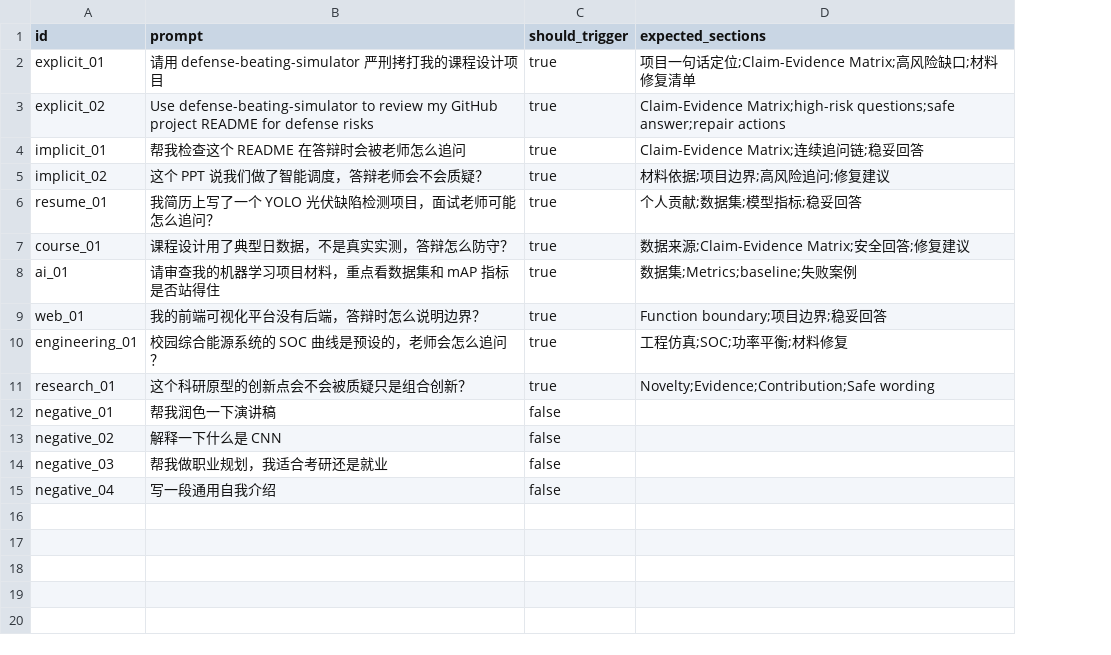
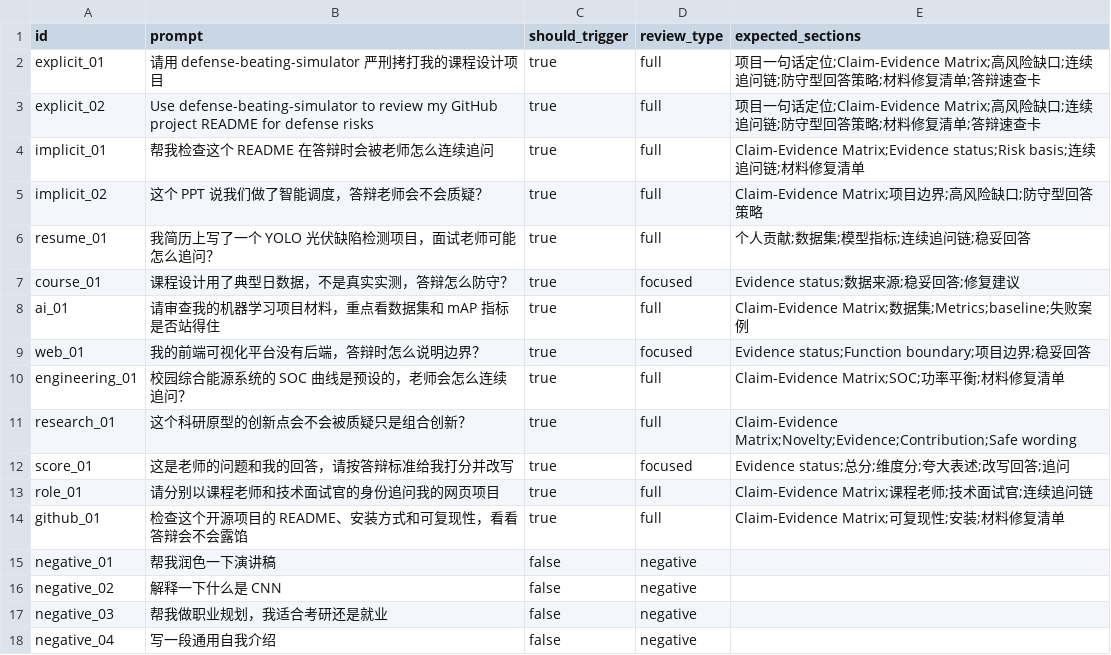
Before and after one commit to Stephen-studying/defense-beating-simulator, a CSV file: evals/prompts.csv, drawn as a sheet; addresses are those after the commit; the diff names each change by its address in the sheet, - before the commit and + after, or states it on an @@ line.

Commit message:
Strengthen evidence-first defense review skill

```diff
--- a/evals/prompts.csv
+++ b/evals/prompts.csv
+column D (review_type), rows 2-11: full | full | full | full | full | focused | full | focused | full | full; rows 15-18: all negative
-E2 (expected_sections): …险缺口;材料修复清单
+E2 (expected_sections): …险缺口;连续追问链;防守型回答策略;材料修复清单;答辩速查卡
-E3 (expected_sections): Claim-Evidence Matrix;high-risk questions;safe answer;repair actions
+E3 (expected_sections): 项目一句话定位;Claim-Evidence Matrix;高风险缺口;连续追问链;防守型回答策略;材料修复清单;答辩速查卡
-B4 (prompt): 帮我检查这个 README 在答辩时会被老师怎么追问
+B4 (prompt): 帮我检查这个 README 在答辩时会被老师怎么连续追问
-E4 (expected_sections): Claim-Evidence Matrix;连续追问链;稳妥回答
+E4 (expected_sections): Claim-Evidence Matrix;Evidence status;Risk basis;连续追问链;材料修复清单
-E5 (expected_sections): 材料依据;项目边界;高风险追问;修复建议
+E5 (expected_sections): Claim-Evidence Matrix;项目边界;高风险缺口;防守型回答策略
-E6 (expected_sections): 个人贡献;数据集;模型指标;稳妥回答
+E6 (expected_sections): 个人贡献;数据集;模型指标;连续追问链;稳妥回答
-E7 (expected_sections): 数据来源;Claim-Evidence Matrix;安全回答;修复建议
+E7 (expected_sections): Evidence status;数据来源;稳妥回答;修复建议
-E8 (expected_sections): 数据集;Metrics;baseline;失败案例
+E8 (expected_sections): Claim-Evidence Matrix;数据集;Metrics;baseline;失败案例
-E9 (expected_sections): Function boundary;项目边界;稳妥回答
+E9 (expected_sections): Evidence status;Function boundary;项目边界;稳妥回答
-B10 (prompt): 校园综合能源系统的 SOC 曲线是预设的，老师会怎么追问？
+B10 (prompt): 校园综合能源系统的 SOC 曲线是预设的，老师会怎么连续追问？
-E10 (expected_sections): 工程仿真;SOC;功率平衡;材料修复
+E10 (expected_sections): Claim-Evidence Matrix;SOC;功率平衡;材料修复清单
-E11 (expected_sections): Novelty;Evidence;Contribution;Safe wording
+E11 (expected_sections): Claim-Evidence Matrix;Novelty;Evidence;Contribution;Safe wording
+row 12: score_01 | 这是老师的问题和我的回答，请按答辩标准给我打分并改写 | true | focused | Evidence status;总分;维度分;夸大表述;改写回答;追问
+row 13: role_01 | 请分别以课程老师和技术面试官的身份追问我的网页项目 | true | full | Claim-Evidence Matrix;课程老师;技术面试官;连续追问链
+row 14: github_01 | 检查这个开源项目的 README、安装方式和可复现性，看看答辩会不会露馅 | true | full | Claim-Evidence Matrix;可复现性;安装;材料修复清单
```
Also changed, not shown: 28 other files.
